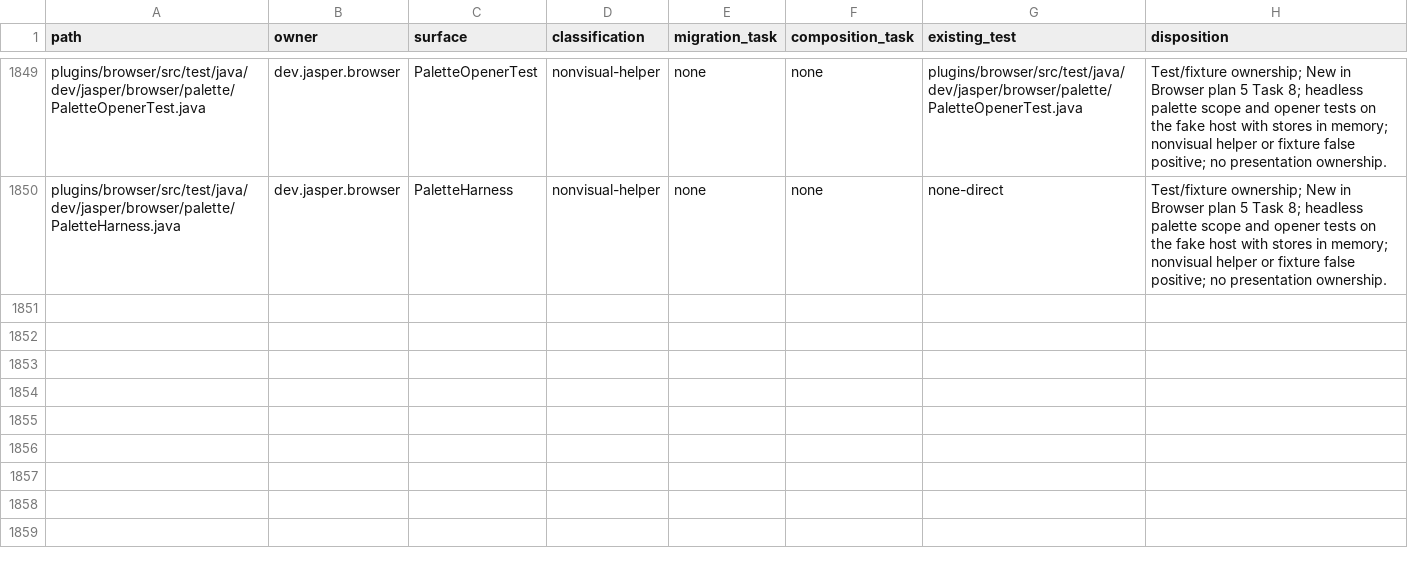
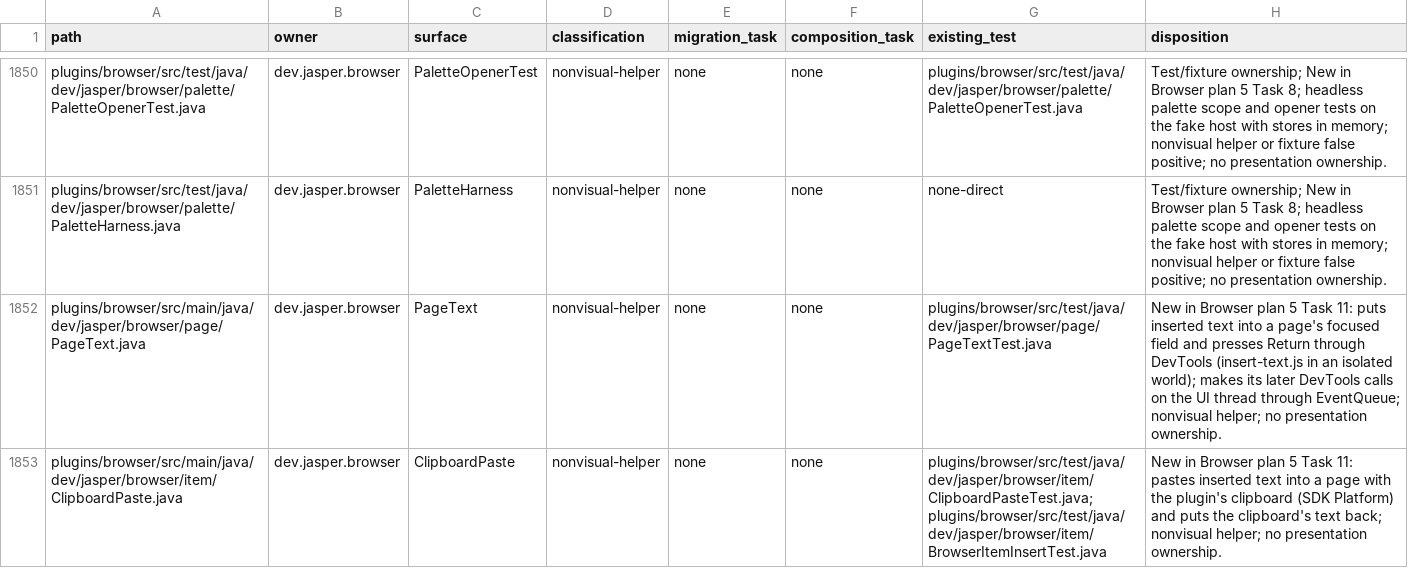
Before and after one commit to an0nn30/Jasper, a CSV file: docs/design/theme-engine/migration.csv, drawn as a sheet; only a part is shown, gaps mark what is left out; the diff covers the shown part only.

```diff
--- a/docs/design/theme-engine/migration.csv
+++ b/docs/design/theme-engine/migration.csv
@@ -1850 +1851,3 @@ plugins/browser/src/test/java/dev/jasper/browser/palette/PaletteOpenerTest.java,
 plugins/browser/src/test/java/dev/jasper/browser/palette/PaletteHarness.java,dev.jasper.browser,PaletteHarness,nonvisual-helper,none,none,none-direct,Test/fixture ownership; New in Browser plan 5 Task 8; headless palette scope and opener tests on the fake host with stores in memory; nonvisual helper or fixture false positive; no presentation ownership.
+plugins/browser/src/main/java/dev/jasper/browser/page/PageText.java,dev.jasper.browser,PageText,nonvisual-helper,none,none,plugins/browser/src/test/java/dev/jasper/browser/page/PageTextTest.java,New in Browser plan 5 Task 11: puts inserted text into a page's focused field and presses Return through DevTools (insert-text.js in an isolated world); makes its later DevTools calls on the UI thread through EventQueue; nonvisual helper; no presentation ownership.
+plugins/browser/src/main/java/dev/jasper/browser/item/ClipboardPaste.java,dev.jasper.browser,ClipboardPaste,nonvisual-helper,none,none,plugins/browser/src/test/java/dev/jasper/browser/item/ClipboardPasteTest.java;plugins/browser/src/test/java/dev/jasper/browser/item/BrowserItemInsertTest.java,New in Browser plan 5 Task 11: pastes inserted text into a page with the plugin's clipboard (SDK Platform) and puts the clipboard's text back; nonvisual helper; no presentation ownership.
```
Also changed, not shown: 3 added rows elsewhere in this file, 24 other files.
